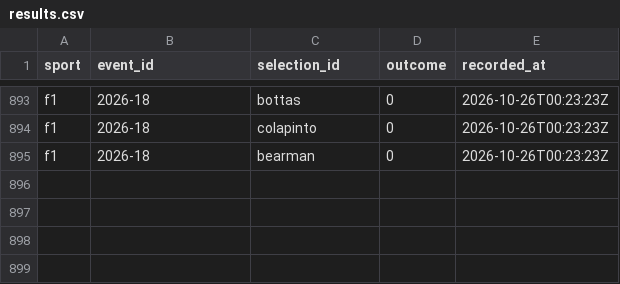
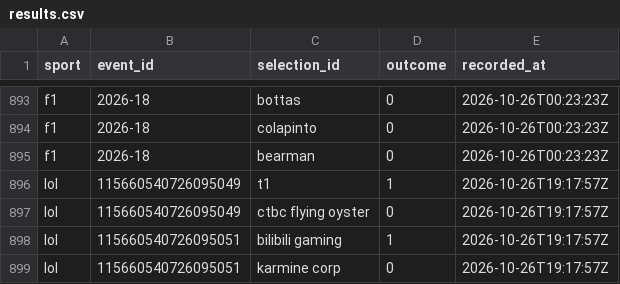
Before and after one commit to huuhuannt1998/f1-lol-quant, a CSV file: ledger/results.csv, drawn as a sheet; only a part is shown, gaps mark what is left out; the diff names each change by its address in the sheet, - before the commit and + after, or states it on an @@ line.

```diff
--- a/ledger/results.csv
+++ b/ledger/results.csv
+row 896: lol | 115660540726095049 | t1 | 1 | 2026-10-26T19:17:57Z
+row 897: lol | 115660540726095049 | ctbc flying oyster | 0 | 2026-10-26T19:17:57Z
+row 898: lol | 115660540726095051 | bilibili gaming | 1 | 2026-10-26T19:17:57Z
+row 899: lol | 115660540726095051 | karmine corp | 0 | 2026-10-26T19:17:57Z
```
Also changed, not shown: ledger/predictions.csv, 3 other files.
